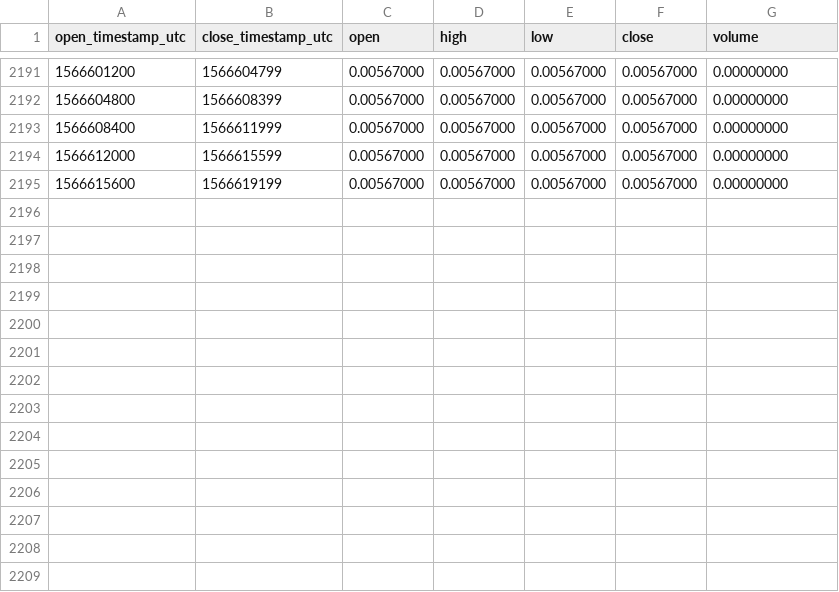
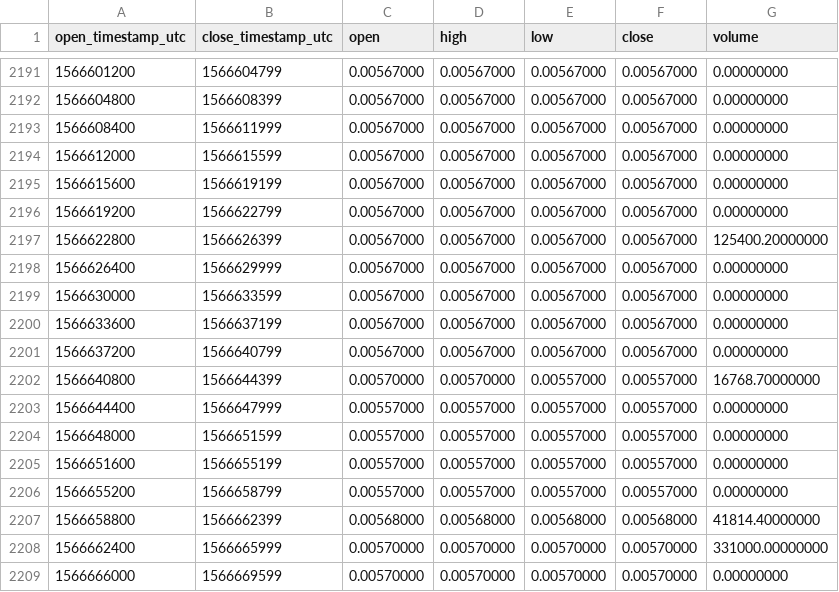
Before and after one commit to cryptobigbro/binance-TFUELTUSD, a CSV file: binance-TFUELTUSD-1h.csv, drawn as a sheet; only a part is shown, gaps mark what is left out; the diff names each change by its address in the sheet, - before the commit and + after, or states it on an @@ line.

Commit message:
Update OHLCV data.

```diff
--- a/binance-TFUELTUSD-1h.csv
+++ b/binance-TFUELTUSD-1h.csv
+row 2196: 1566619200 | 1566622799 | 0.00567000 | 0.00567000 | 0.00567000 | 0.00567000 | 0.00000000
+row 2197: 1566622800 | 1566626399 | 0.00567000 | 0.00567000 | 0.00567000 | 0.00567000 | 125400.20000000
+row 2198: 1566626400 | 1566629999 | 0.00567000 | 0.00567000 | 0.00567000 | 0.00567000 | 0.00000000
+row 2199: 1566630000 | 1566633599 | 0.00567000 | 0.00567000 | 0.00567000 | 0.00567000 | 0.00000000
+row 2200: 1566633600 | 1566637199 | 0.00567000 | 0.00567000 | 0.00567000 | 0.00567000 | 0.00000000
+row 2201: 1566637200 | 1566640799 | 0.00567000 | 0.00567000 | 0.00567000 | 0.00567000 | 0.00000000
+row 2202: 1566640800 | 1566644399 | 0.00570000 | 0.00570000 | 0.00557000 | 0.00557000 | 16768.70000000
+row 2203: 1566644400 | 1566647999 | 0.00557000 | 0.00557000 | 0.00557000 | 0.00557000 | 0.00000000
+row 2204: 1566648000 | 1566651599 | 0.00557000 | 0.00557000 | 0.00557000 | 0.00557000 | 0.00000000
+row 2205: 1566651600 | 1566655199 | 0.00557000 | 0.00557000 | 0.00557000 | 0.00557000 | 0.00000000
+row 2206: 1566655200 | 1566658799 | 0.00557000 | 0.00557000 | 0.00557000 | 0.00557000 | 0.00000000
+row 2207: 1566658800 | 1566662399 | 0.00568000 | 0.00568000 | 0.00568000 | 0.00568000 | 41814.40000000
+row 2208: 1566662400 | 1566665999 | 0.00570000 | 0.00570000 | 0.00570000 | 0.00570000 | 331000.00000000
+row 2209: 1566666000 | 1566669599 | 0.00570000 | 0.00570000 | 0.00570000 | 0.00570000 | 0.00000000
```
